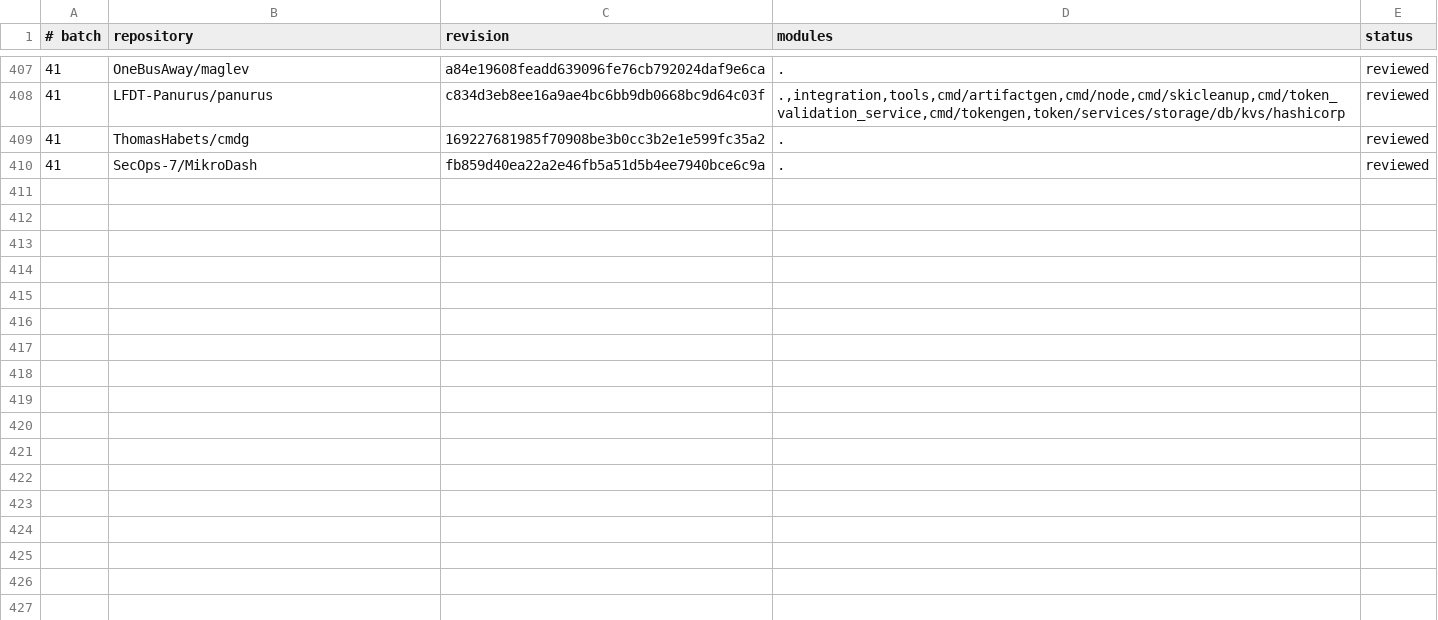
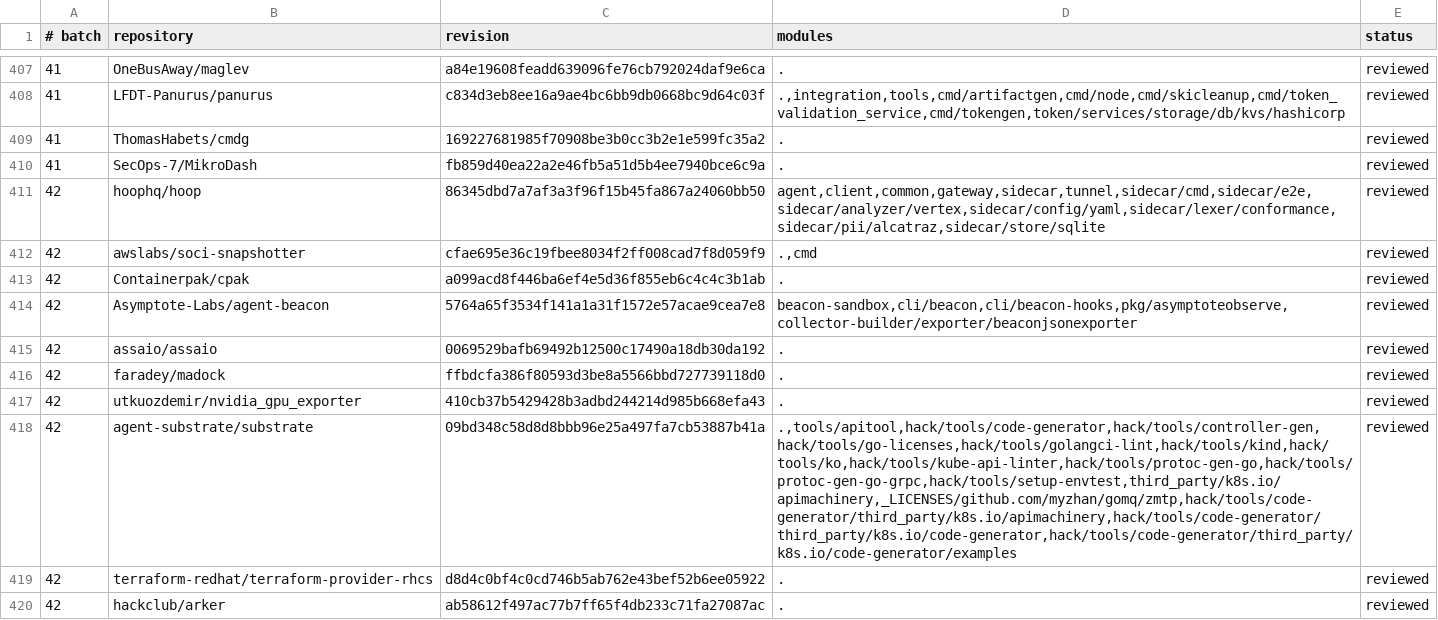
Before and after one commit to kojah/gohawk, a TSV file: benchmarks/precision/audits/500-repository.tsv, drawn as a sheet; only a part is shown, gaps mark what is left out.

Commit message:
record batch-forty-two precision audit
No bounded correction was needed: every default ownership finding reviewed
was a defect or a policy report. Round 44 pins eight true positives, and
the batch driver now keeps at most the shallowest two dozen modules of a
repository.

```diff
--- a/benchmarks/precision/audits/500-repository.tsv
+++ b/benchmarks/precision/audits/500-repository.tsv
@@ -410 +410,11 @@
 41	SecOps-7/MikroDash	fb859d40ea22a2e46fb5a51d5b4ee7940bce6c9a	.	reviewed
+42	hoophq/hoop	86345dbd7a7af3a3f96f15b45fa867a24060bb50	agent,client,common,gateway,sidecar,tunnel,sidecar/cmd,sidecar/e2e,sidecar/analyzer/vertex,sidecar/config/yaml,sidecar/lexer/conformance,sidecar/pii/alcatraz,sidecar/store/sqlite	reviewed
+42	awslabs/soci-snapshotter	cfae695e36c19fbee8034f2ff008cad7f8d059f9	.,cmd	reviewed
+42	Containerpak/cpak	a099acd8f446ba6ef4e5d36f855eb6c4c4c3b1ab	.	reviewed
+42	Asymptote-Labs/agent-beacon	5764a65f3534f141a1a31f1572e57acae9cea7e8	beacon-sandbox,cli/beacon,cli/beacon-hooks,pkg/asymptoteobserve,collector-builder/exporter/beaconjsonexporter	reviewed
+42	assaio/assaio	0069529bafb69492b12500c17490a18db30da192	.	reviewed
+42	faradey/madock	ffbdcfa386f80593d3be8a5566bbd727739118d0	.	reviewed
+42	utkuozdemir/nvidia_gpu_exporter	410cb37b5429428b3adbd244214d985b668efa43	.	reviewed
+42	agent-substrate/substrate	09bd348c58d8d8bbb96e25a497fa7cb53887b41a	.,tools/apitool,hack/tools/code-generator,hack/tools/controller-gen,hack/tools/go-licenses,hack/tools/golangci-lint,hack/tools/kind,hack/tools/ko,hack/tools/kube-api-linter,hack/tools/protoc-gen-go,hack/tools/protoc-gen-go-grpc,hack/tools/setup-envtest,third_party/k8s.io/apimachinery,_LICENSES/github.com/myzhan/gomq/zmtp,hack/tools/code-generator/third_party/k8s.io/apimachinery,hack/tools/code-generator/third_party/k8s.io/code-generator,hack/tools/code-generator/third_party/k8s.io/code-generator/examples	reviewed
+42	terraform-redhat/terraform-provider-rhcs	d8d4c0bf4c0cd746b5ab762e43bef52b6ee05922	.	reviewed
+42	hackclub/arker	ab58612f497ac77b7ff65f4db233c71fa27087ac	.	reviewed
```
Also changed, not shown: 5 other files.
